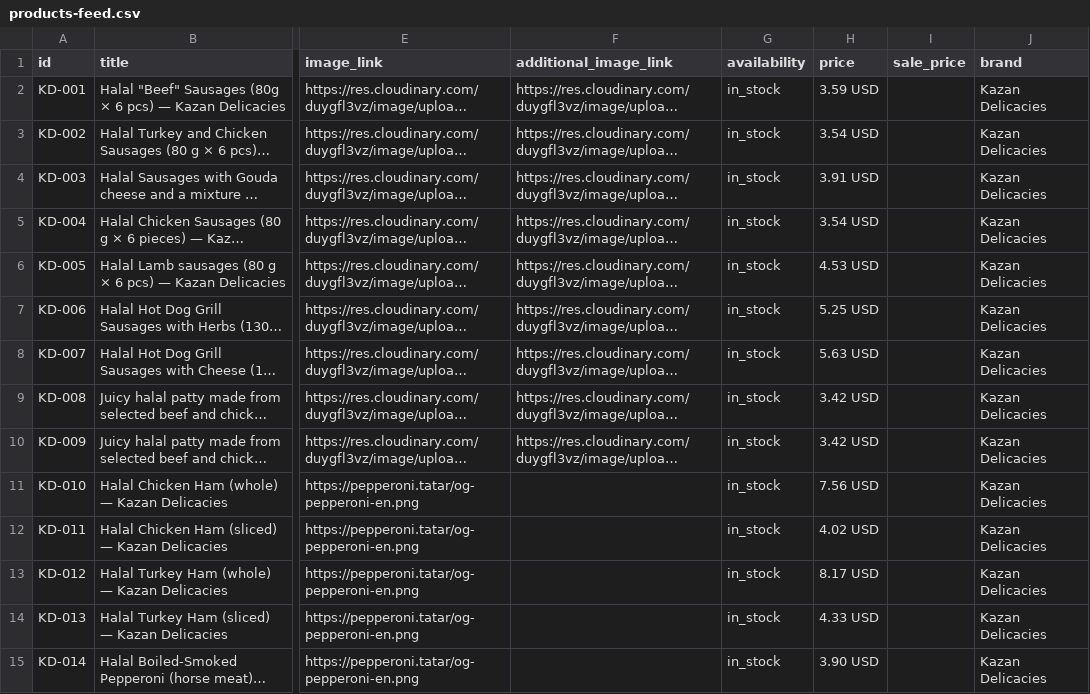
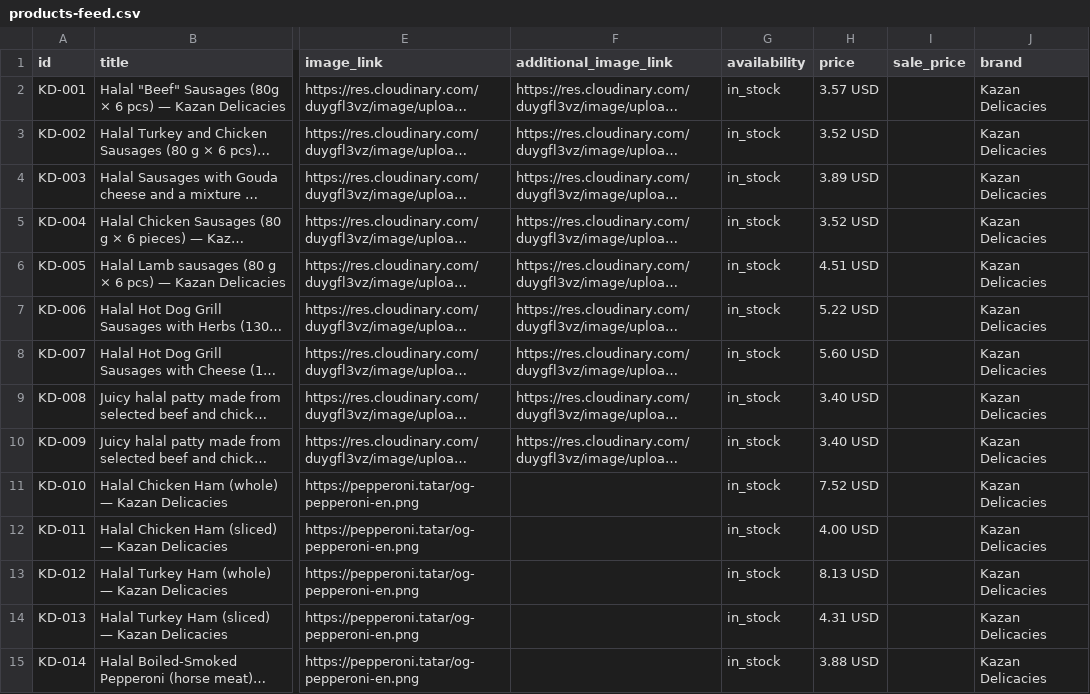
Before and after one commit to sltndevelopments/pepperoni-api, a CSV file: public/products-feed.csv, drawn as a sheet; only a part is shown, gaps mark what is left out; long unchanged cells end in …; the diff covers the shown part only; the diff names each change by its address in the sheet, - before the commit and + after, or states it on an @@ line.

```diff
--- a/public/products-feed.csv
+++ b/public/products-feed.csv
-H2 (price): 3.59 USD
+H2 (price): 3.57 USD
-H3 (price): 3.54 USD
+H3 (price): 3.52 USD
-H4 (price): 3.91 USD
+H4 (price): 3.89 USD
-H5 (price): 3.54 USD
+H5 (price): 3.52 USD
-H6 (price): 4.53 USD
+H6 (price): 4.51 USD
-H7 (price): 5.25 USD
+H7 (price): 5.22 USD
-H8 (price): 5.63 USD
+H8 (price): 5.60 USD
-H9:H10 (price): 3.42 USD
+H9:H10 (price): 3.40 USD
-H11 (price): 7.56 USD
+H11 (price): 7.52 USD
-H12 (price): 4.02 USD
+H12 (price): 4.00 USD
-H13 (price): 8.17 USD
+H13 (price): 8.13 USD
-H14 (price): 4.33 USD
+H14 (price): 4.31 USD
-H15 (price): 3.90 USD
+H15 (price): 3.88 USD
```
Also changed, not shown: 62 edited cells elsewhere in this file, 4 other files.
